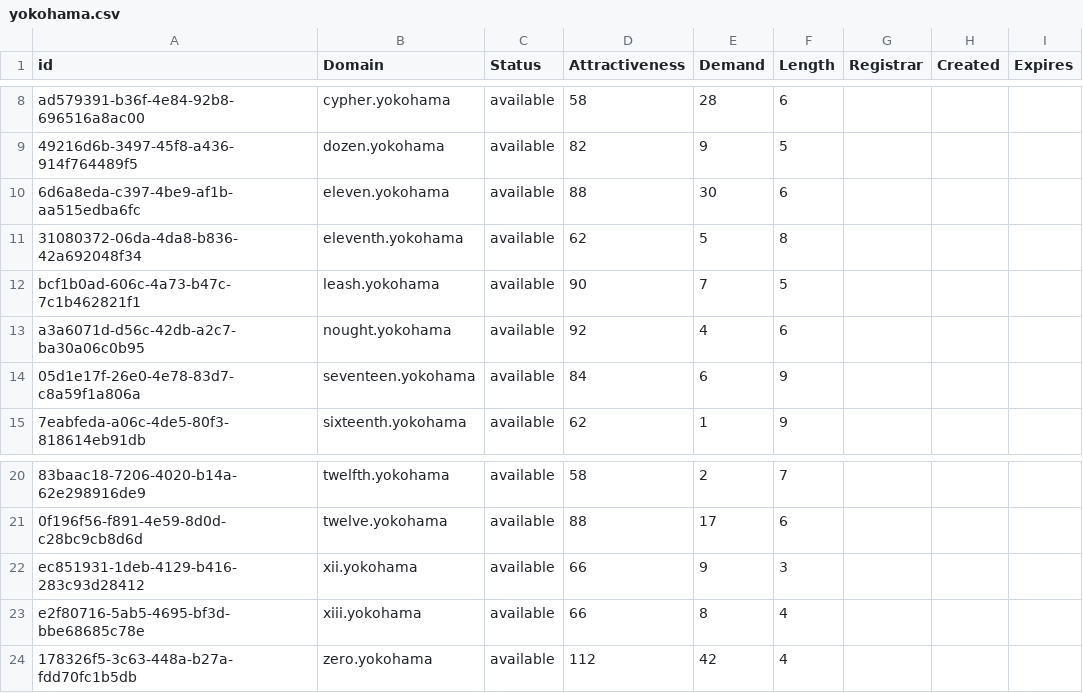
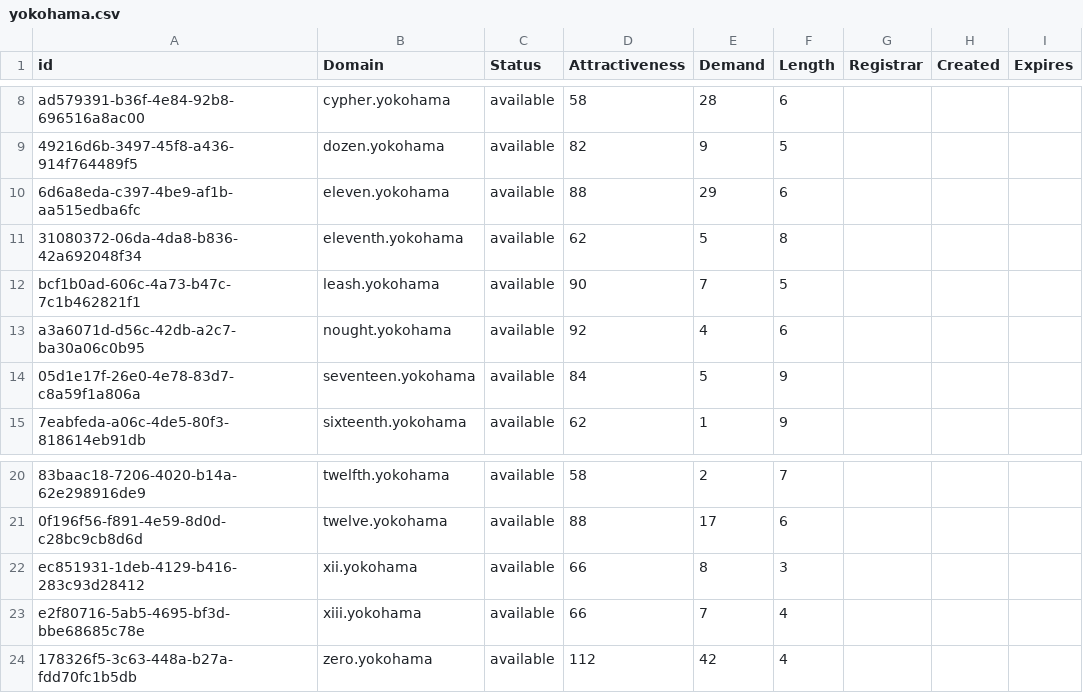
Before and after one commit to UniqueDomains/yokohama-oneword-domains, a CSV file: yokohama.csv, drawn as a sheet; only a part is shown, gaps mark what is left out; the diff names each change by its address in the sheet, - before the commit and + after, or states it on an @@ line.

Commit message:
Domains update

```diff
--- a/yokohama.csv
+++ b/yokohama.csv
-E10 (Demand): 30
+E10 (Demand): 29
-E14 (Demand): 6
+E14 (Demand): 5
-E22 (Demand): 9
+E22 (Demand): 8
-E23 (Demand): 8
+E23 (Demand): 7
```
Also changed, not shown: 2 other files.
